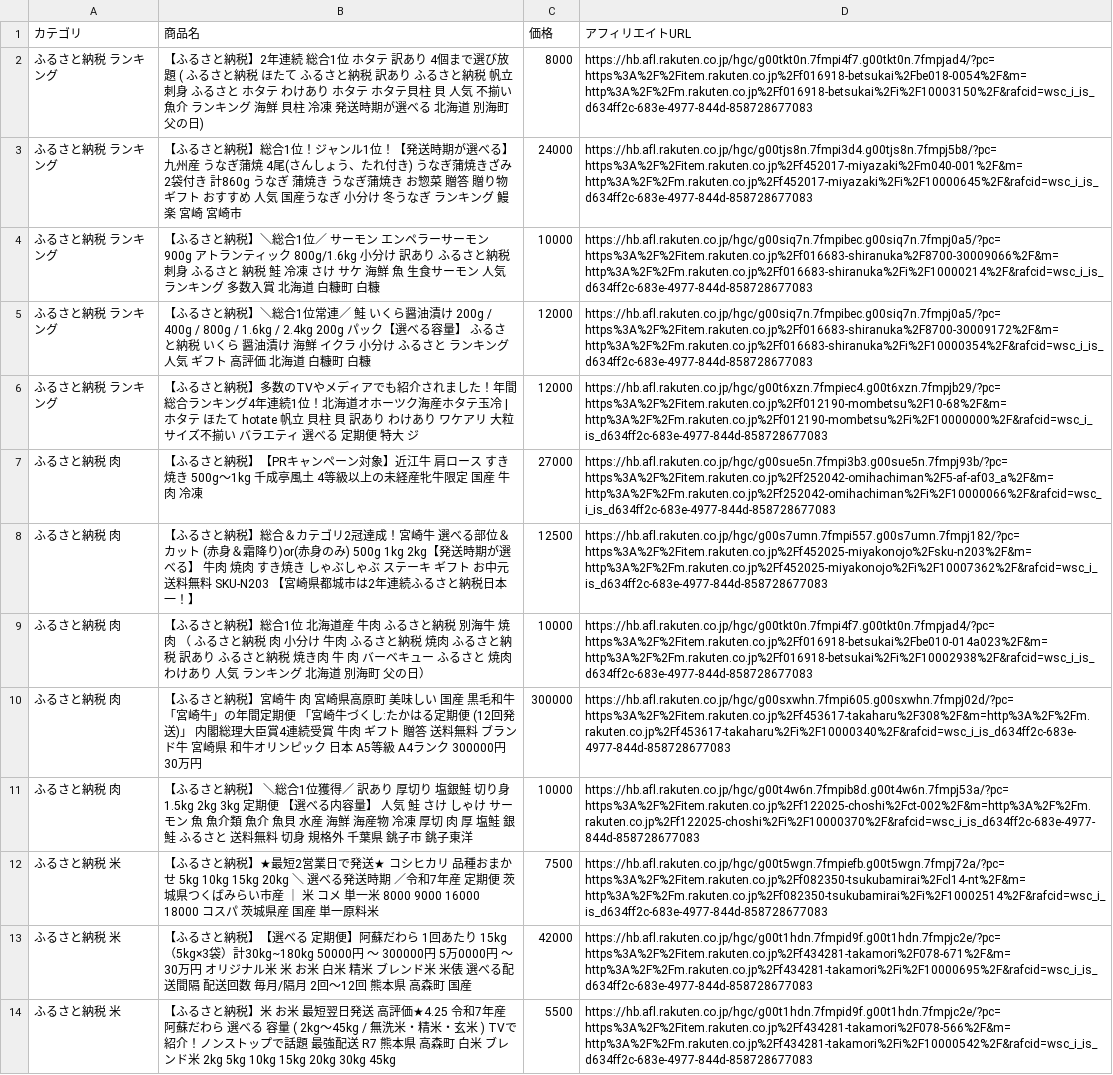
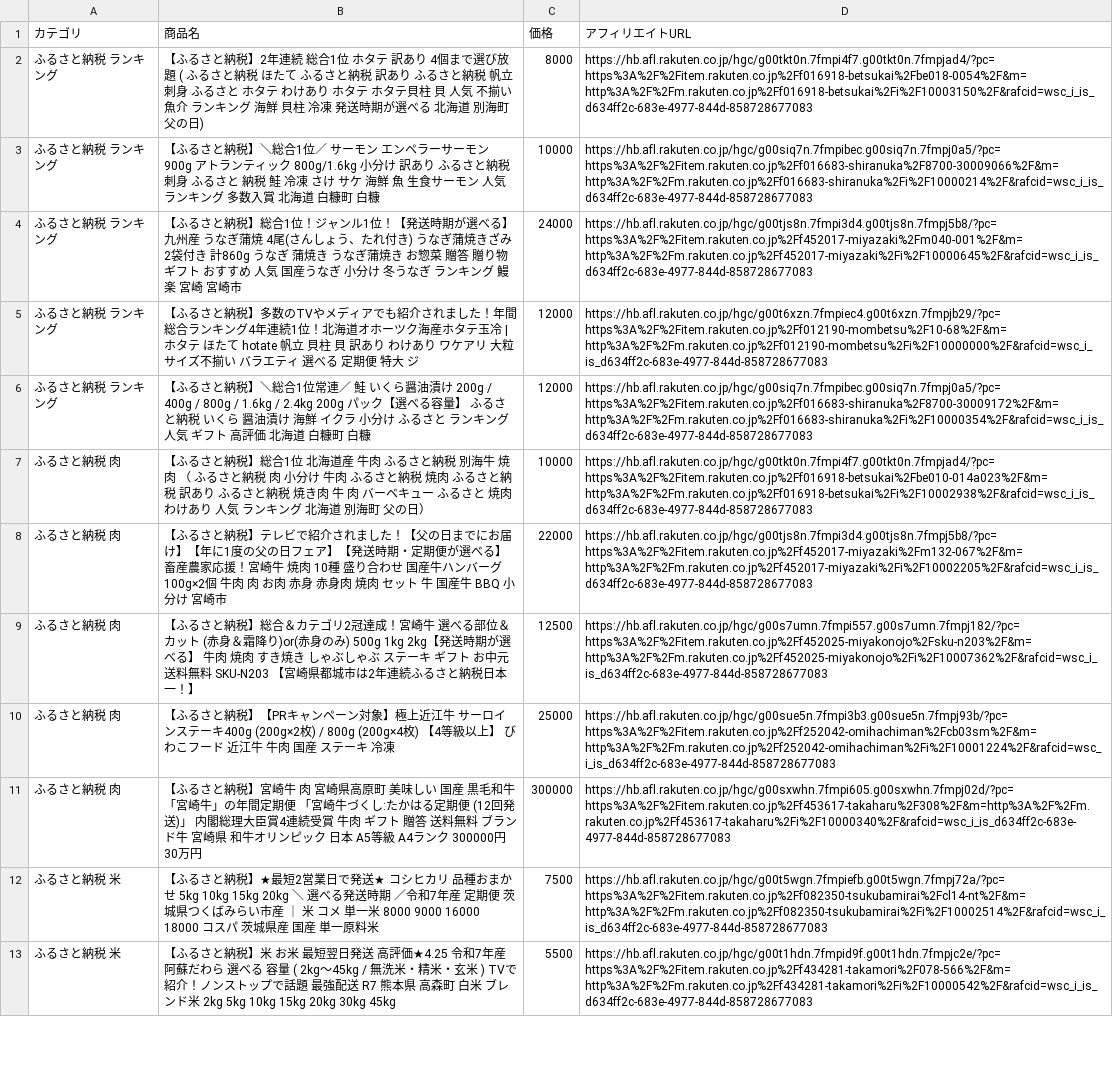
Before and after one commit to nrh44702-cell/rakuten-scraper, a CSV file: affiliate_products.csv, drawn as a sheet; only a part is shown; removed rows and columns are numbered as before the commit, all else as after; the diff covers the shown part only; the diff names each change by its address in the sheet, - before the commit and + after, or states it on an @@ line.

```diff
--- a/affiliate_products.csv
+++ b/affiliate_products.csv
@@ row 4 moved to row 3: ふるさと納税 ランキング @@
@@ row 6 moved to row 5: ふるさと納税 ランキング @@
-row 7: ふるさと納税 肉 | 【ふるさと納税】【PRキャンペーン対象】近江牛 肩ロース すき焼き 500g〜1kg 千成亭風土 4等級以上の未経産牝牛限定 国産 牛肉 冷凍 | 27000 | https://hb.afl.rakuten.co.jp/hgc/g00sue5n.7fmpi3b3.g00sue5n.7fmpj93b/?pc=https%3A%2F%2Fitem.rakuten.co.jp%2Ff252042-omihachiman%2F5-af-af03_a%2F&m=http%3A%2F%2Fm.rakuten.co.jp%2Ff252042-omihachiman%2Fi%2F10000066%2F&rafcid=wsc_i_is_d634ff2c-683e-4977-844d-858728677083
@@ row 9 moved to row 7: ふるさと納税 肉 @@
+row 8: ふるさと納税 肉 | 【ふるさと納税】テレビで紹介されました！【父の日までにお届け】【年に1度の父の日フェア】【発送時期・定期便が選べる】畜産農家応援！宮崎牛 焼肉 10種 盛り合わせ 国産牛ハンバーグ 100g×2個 牛肉 肉 お肉 赤身 赤身肉 焼肉 セット 牛 国産牛 BBQ 小分け 宮崎市 | 22000 | https://hb.afl.rakuten.co.jp/hgc/g00tjs8n.7fmpi3d4.g00tjs8n.7fmpj5b8/?pc=https%3A%2F%2Fitem.rakuten.co.jp%2Ff452017-miyazaki%2Fm132-067%2F&m=http%3A%2F%2Fm.rakuten.co.jp%2Ff452017-miyazaki%2Fi%2F10002205%2F&rafcid=wsc_i_is_d634ff2c-683e-4977-844d-858728677083
+row 10: ふるさと納税 肉 | 【ふるさと納税】【PRキャンペーン対象】極上近江牛 サーロインステーキ400g (200g×2枚) / 800g (200g×4枚) 【4等級以上】 びわこフード 近江牛 牛肉 国産 ステーキ 冷凍 | 25000 | https://hb.afl.rakuten.co.jp/hgc/g00sue5n.7fmpi3b3.g00sue5n.7fmpj93b/?pc=https%3A%2F%2Fitem.rakuten.co.jp%2Ff252042-omihachiman%2Fcb03sm%2F&m=http%3A%2F%2Fm.rakuten.co.jp%2Ff252042-omihachiman%2Fi%2F10001224%2F&rafcid=wsc_i_is_d634ff2c-683e-4977-844d-858728677083
-row 11: ふるさと納税 肉 | 【ふるさと納税】 ＼総合1位獲得／ 訳あり 厚切り 塩銀鮭 切り身 1.5kg 2kg 3kg 定期便 【選べる内容量】 人気 鮭 さけ しゃけ サーモン 魚 魚介類 魚介 魚貝 水産 海鮮 海産物 冷凍 厚切 肉 厚 塩鮭 銀鮭 ふるさと 送料無料 切身 規格外 千葉県 銚子市 銚子東洋 | 10000 | https://hb.afl.rakuten.co.jp/hgc/g00t4w6n.7fmpib8d.g00t4w6n.7fmpj53a/?pc=https%3A%2F%2Fitem.rakuten.co.jp%2Ff122025-choshi%2Fct-002%2F&m=http%3A%2F%2Fm.rakuten.co.jp%2Ff122025-choshi%2Fi%2F10000370%2F&rafcid=wsc_i_is_d634ff2c-683e-4977-844d-858728677083
-row 13: ふるさと納税 米 | 【ふるさと納税】【選べる 定期便】阿蘇だわら 1回あたり 15kg（5kg×3袋）計30kg~180kg 50000円 ～ 300000円 5万0000円 ～ 30万円 オリジナル米 米 お米 白米 精米 ブレンド米 米俵 選べる配送間隔 配送回数 毎月/隔月 2回～12回 熊本県 高森町 国産 | 42000 | https://hb.afl.rakuten.co.jp/hgc/g00t1hdn.7fmpid9f.g00t1hdn.7fmpjc2e/?pc=https%3A%2F%2Fitem.rakuten.co.jp%2Ff434281-takamori%2F078-671%2F&m=http%3A%2F%2Fm.rakuten.co.jp%2Ff434281-takamori%2Fi%2F10000695%2F&rafcid=wsc_i_is_d634ff2c-683e-4977-844d-858728677083
```
Also changed, not shown: 3 added rows, 7 removed rows and 1 moved row elsewhere in this file, 1 other file.
